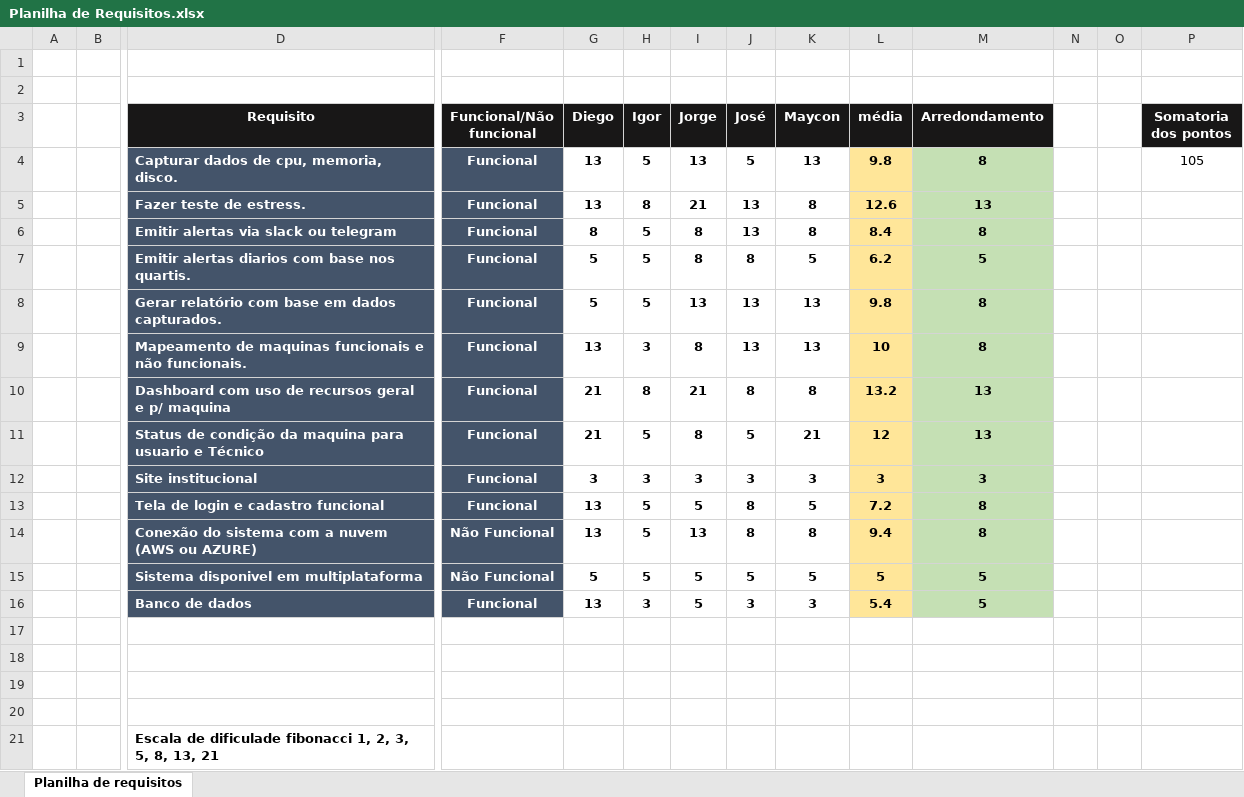
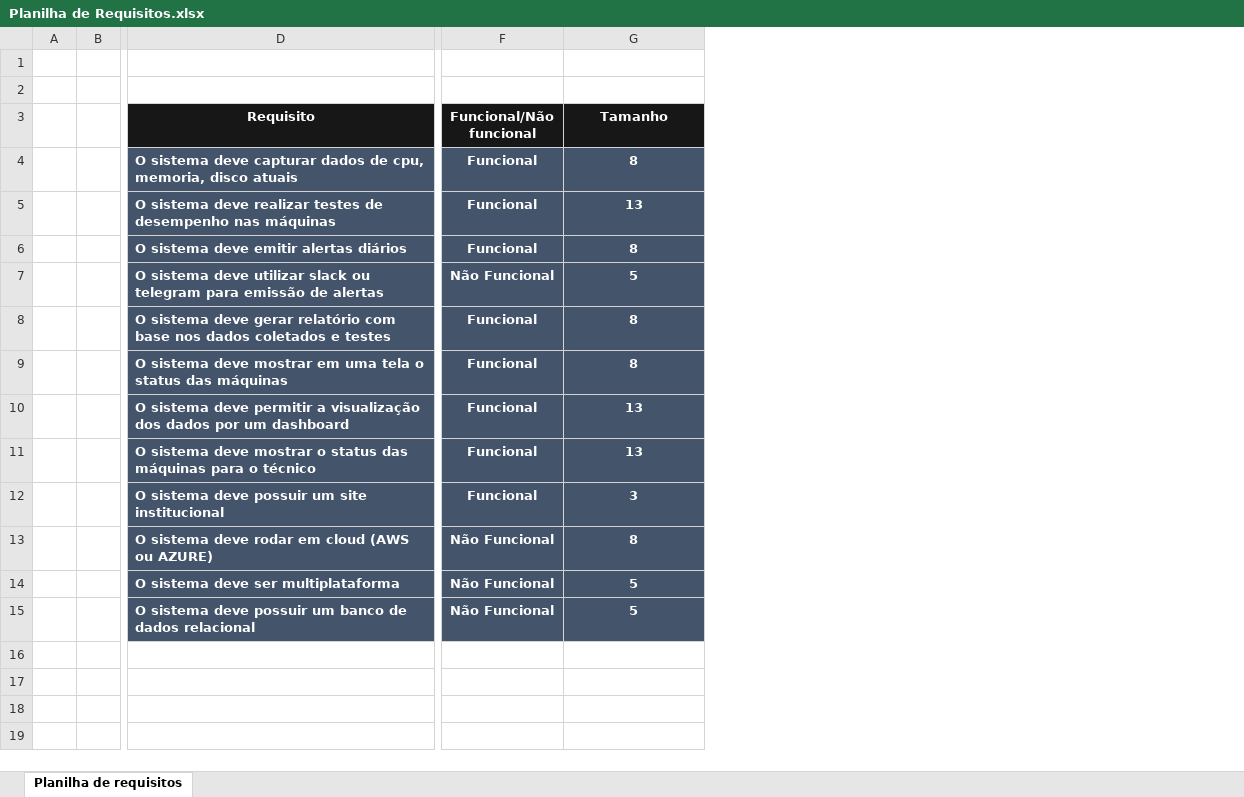
Before and after one commit to BandTec/Fastech, an Excel workbook: documentação/Requisitos/Planilha de Requisitos.xlsx, sheet Planilha de requisitos, drawn as a sheet; only a part is shown, gaps mark what is left out; values as stored, in another font and other column widths than the file's, no borders; removed rows and columns are numbered as before the commit, all else as after; rows hold the shown columns only; the diff names each change by its address in the sheet, - before the commit and + after, or states it on an @@ line.

Commit message:
refactoring requirements

```diff
--- a/documentação/Requisitos/Planilha de Requisitos.xlsx (sheet Planilha de requisitos)
+++ b/documentação/Requisitos/Planilha de Requisitos.xlsx (sheet Planilha de requisitos)
-column G (Diego), rows 4-12: 13 | 13 | 8 | 5 | 5 | 13 | 21 | 21 | 3; rows 14-16: 13 | 5 | 13
-column H (Igor), rows 4-12: 5 | 8 | 5 | 5 | 5 | 3 | 8 | 5 | 3; rows 14-16: 5 | 5 | 3
-column I (Jorge), rows 4-12: 13 | 21 | 8 | 8 | 13 | 8 | 21 | 8 | 3; rows 14-16: 13 | 5 | 5
-column J (José), rows 4-12: 5 | 13 | 13 | 8 | 13 | 13 | 8 | 5 | 3; rows 14-16: 8 | 5 | 3
-column K (Maycon), rows 4-12: 13 | 8 | 8 | 5 | 13 | 13 | 8 | 21 | 3; rows 14-16: 8 | 5 | 3
-column L (média), rows 4-12: 9.8 | 12.6 | 8.4 | 6.2 | 9.8 | 10 | 13.2 | 12 | 3; rows 14-16: 9.4 | 5 | 5.4
-column N, empty
-column O, empty
-column P (Somatoria dos pontos), row 4: 105
-G3: Arredondamento
+G3: Tamanho
-D4 (Requisito): Capturar dados de cpu, memoria, disco.
+D4 (Requisito): O sistema deve capturar dados de cpu, memoria, disco atuais
@@ G4:G12 fill: #C5E0B4 → #44546A, text colour: black → #FFFFFF @@
-D5 (Requisito): Fazer teste de estress.
+D5 (Requisito): O sistema deve realizar testes de desempenho nas máquinas
-D6 (Requisito): Emitir alertas via slack ou telegram
+D6 (Requisito): O sistema deve emitir alertas diários
-D7 (Requisito): Emitir alertas diarios com base nos quartis.
+D7 (Requisito): O sistema deve utilizar slack ou telegram para emissão de alertas
-F7 (Funcional/Não funcional): Funcional
+F7 (Funcional/Não funcional): Não Funcional
-D8 (Requisito): Gerar relatório com base em dados capturados.
+D8 (Requisito): O sistema deve gerar relatório com base nos dados coletados e testes
-D9 (Requisito): Mapeamento de maquinas funcionais e não funcionais.
+D9 (Requisito): O sistema deve mostrar em uma tela o status das máquinas
-D10 (Requisito): Dashboard com uso de recursos geral e p/ maquina
+D10 (Requisito): O sistema deve permitir a visualização dos dados por um dashboard
-D11 (Requisito): Status de condição da maquina para usuario e Técnico
+D11 (Requisito): O sistema deve mostrar o status das máquinas para o técnico
-D12 (Requisito): Site institucional
+D12 (Requisito): O sistema deve possuir um site institucional
-row 13:  |  | Tela de login e cadastro funcional | Funcional | 13 | 5 | 5 | 8 | 5 | 7.2 | 8
-D13 (Requisito): Conexão do sistema com a nuvem (AWS ou AZURE)
+D13 (Requisito): O sistema deve rodar em cloud (AWS ou AZURE)
@@ G13:G15 fill: #C5E0B4 → #44546A, text colour: black → #FFFFFF @@
-D14 (Requisito): Sistema disponivel em multiplataforma
+D14 (Requisito): O sistema deve ser multiplataforma
-D15 (Requisito): Banco de dados
+D15 (Requisito): O sistema deve possuir um banco de dados relacional
-F15 (Funcional/Não funcional): Funcional
+F15 (Funcional/Não funcional): Não Funcional
-row 17: (empty)
-row 18: (empty)
-row 19: (empty)
-row 20: (empty)
-row 21:  |  | Escala de dificulade fibonacci 1, 2, 3, 5, 8, 13, 21
```
